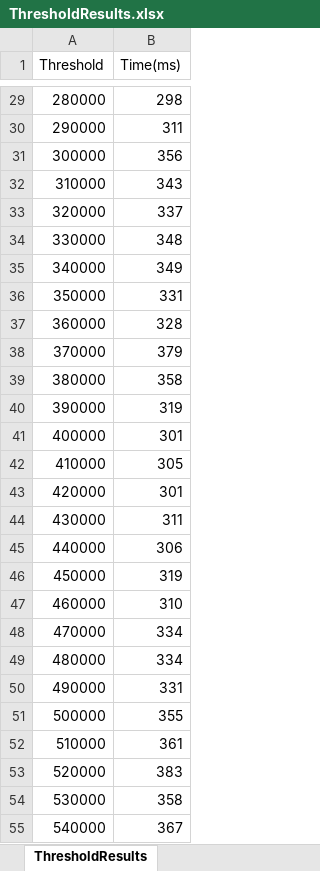
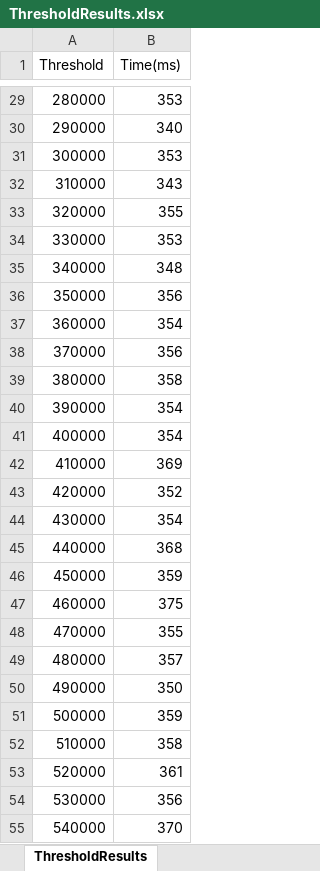
Before and after one commit to straussdave/PPR_wiedermannstrauss, an Excel workbook: Quicksort In Place Parallel/ThresholdResults.xlsx, sheet ThresholdResults, drawn as a sheet; only a part is shown, gaps mark what is left out; values as stored, in another font and other column widths than the file's, no borders; charts and pictures not drawn; the diff covers the shown part only; the diff names each change by its address in the sheet, - before the commit and + after, or states it on an @@ line.

```diff
--- a/Quicksort In Place Parallel/ThresholdResults.xlsx (sheet ThresholdResults)
+++ b/Quicksort In Place Parallel/ThresholdResults.xlsx (sheet ThresholdResults)
-B29 (Time(ms)): 298
+B29 (Time(ms)): 353
-B30 (Time(ms)): 311
+B30 (Time(ms)): 340
-B31 (Time(ms)): 356
+B31 (Time(ms)): 353
-B33 (Time(ms)): 337
+B33 (Time(ms)): 355
-B34 (Time(ms)): 348
+B34 (Time(ms)): 353
-B35 (Time(ms)): 349
+B35 (Time(ms)): 348
-B36 (Time(ms)): 331
+B36 (Time(ms)): 356
-B37 (Time(ms)): 328
+B37 (Time(ms)): 354
-B38 (Time(ms)): 379
+B38 (Time(ms)): 356
-B40 (Time(ms)): 319
+B40 (Time(ms)): 354
-B41 (Time(ms)): 301
+B41 (Time(ms)): 354
-B42 (Time(ms)): 305
+B42 (Time(ms)): 369
-B43 (Time(ms)): 301
+B43 (Time(ms)): 352
-B44 (Time(ms)): 311
+B44 (Time(ms)): 354
-B45 (Time(ms)): 306
+B45 (Time(ms)): 368
-B46 (Time(ms)): 319
+B46 (Time(ms)): 359
-B47 (Time(ms)): 310
+B47 (Time(ms)): 375
-B48 (Time(ms)): 334
+B48 (Time(ms)): 355
-B49 (Time(ms)): 334
+B49 (Time(ms)): 357
-B50 (Time(ms)): 331
+B50 (Time(ms)): 350
-B51 (Time(ms)): 355
+B51 (Time(ms)): 359
-B52 (Time(ms)): 361
+B52 (Time(ms)): 358
-B53 (Time(ms)): 383
+B53 (Time(ms)): 361
-B54 (Time(ms)): 358
+B54 (Time(ms)): 356
-B55 (Time(ms)): 367
+B55 (Time(ms)): 370
```
Also changed, not shown: 306 edited cells elsewhere in this sheet, charts or pictures, 1 other file.
